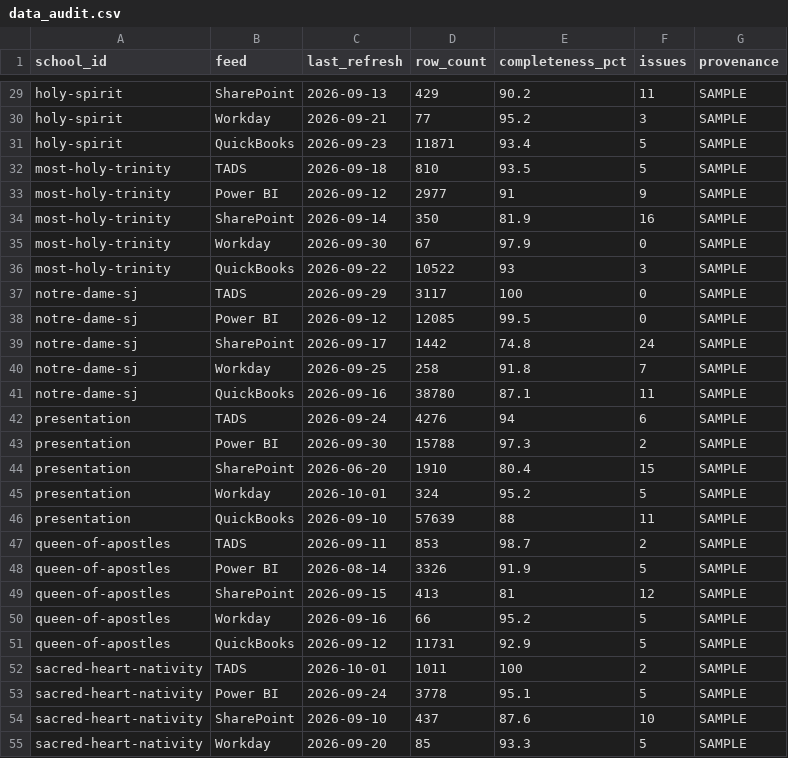
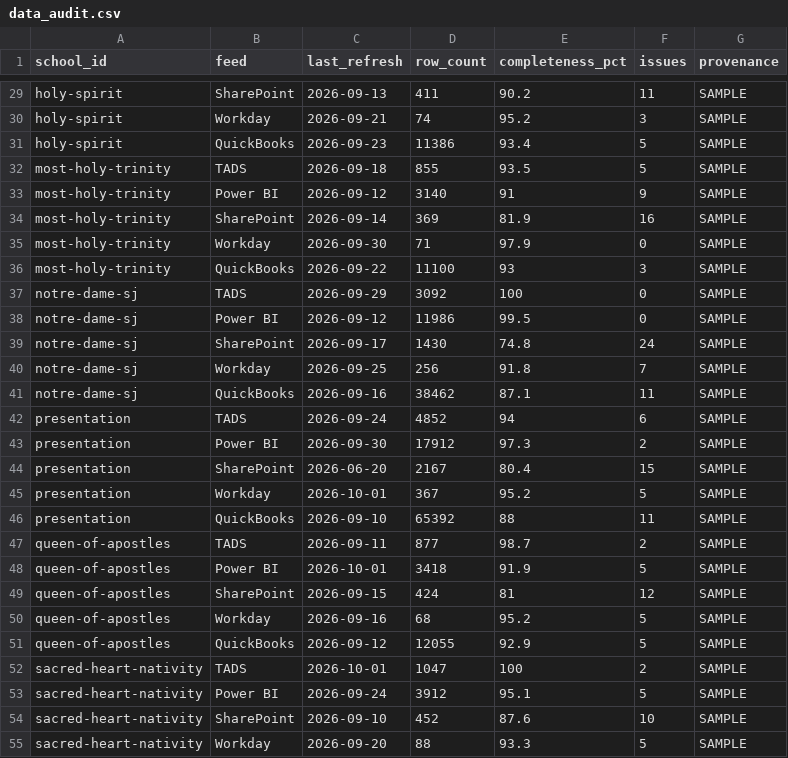
Before and after one commit to MPoncini96/DSJVitality, a CSV file: data/sample/data_audit.csv, drawn as a sheet; only a part is shown, gaps mark what is left out; the diff covers the shown part only; the diff names each change by its address in the sheet, - before the commit and + after, or states it on an @@ line.

```diff
--- a/data/sample/data_audit.csv
+++ b/data/sample/data_audit.csv
-D29 (row_count): 429
+D29 (row_count): 411
-D30 (row_count): 77
+D30 (row_count): 74
-D31 (row_count): 11871
+D31 (row_count): 11386
-D32 (row_count): 810
+D32 (row_count): 855
-D33 (row_count): 2977
+D33 (row_count): 3140
-D34 (row_count): 350
+D34 (row_count): 369
-D35 (row_count): 67
+D35 (row_count): 71
-D36 (row_count): 10522
+D36 (row_count): 11100
-D37 (row_count): 3117
+D37 (row_count): 3092
-D38 (row_count): 12085
+D38 (row_count): 11986
-D39 (row_count): 1442
+D39 (row_count): 1430
-D40 (row_count): 258
+D40 (row_count): 256
-D41 (row_count): 38780
+D41 (row_count): 38462
-D42 (row_count): 4276
+D42 (row_count): 4852
-D43 (row_count): 15788
+D43 (row_count): 17912
-D44 (row_count): 1910
+D44 (row_count): 2167
-D45 (row_count): 324
+D45 (row_count): 367
-D46 (row_count): 57639
+D46 (row_count): 65392
-D47 (row_count): 853
+D47 (row_count): 877
-C48 (last_refresh): 2026-08-14
+C48 (last_refresh): 2026-10-01
-D48 (row_count): 3326
+D48 (row_count): 3418
-D49 (row_count): 413
+D49 (row_count): 424
-D50 (row_count): 66
+D50 (row_count): 68
-D51 (row_count): 11731
+D51 (row_count): 12055
-D52 (row_count): 1011
+D52 (row_count): 1047
-D53 (row_count): 3778
+D53 (row_count): 3912
-D54 (row_count): 437
+D54 (row_count): 452
-D55 (row_count): 85
+D55 (row_count): 88
```
Also changed, not shown: 152 edited cells elsewhere in this file, data/sample/facilities.csv, data/sample/pipeline.csv, 33 other files.
